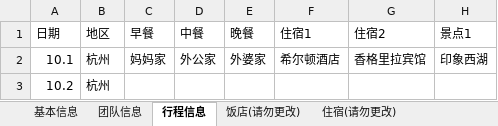
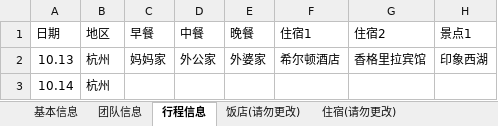
Before and after one commit to phiree/testttt, an Excel workbook: docs/demo.xlsx, sheet 行程信息, drawn as a sheet; only a part is shown; values as stored, in another font and other column widths than the file's, no borders; the diff names each change by its address in the sheet, - before the commit and + after, or states it on an @@ line.

```diff
--- a/docs/demo.xlsx (sheet 行程信息)
+++ b/docs/demo.xlsx (sheet 行程信息)
-A2 (日期): 10.1
+A2 (日期): 10.13
-A3 (日期): 10.2
+A3 (日期): 10.14
```
Also changed, not shown: sheet 基本信息, 12 other files.
